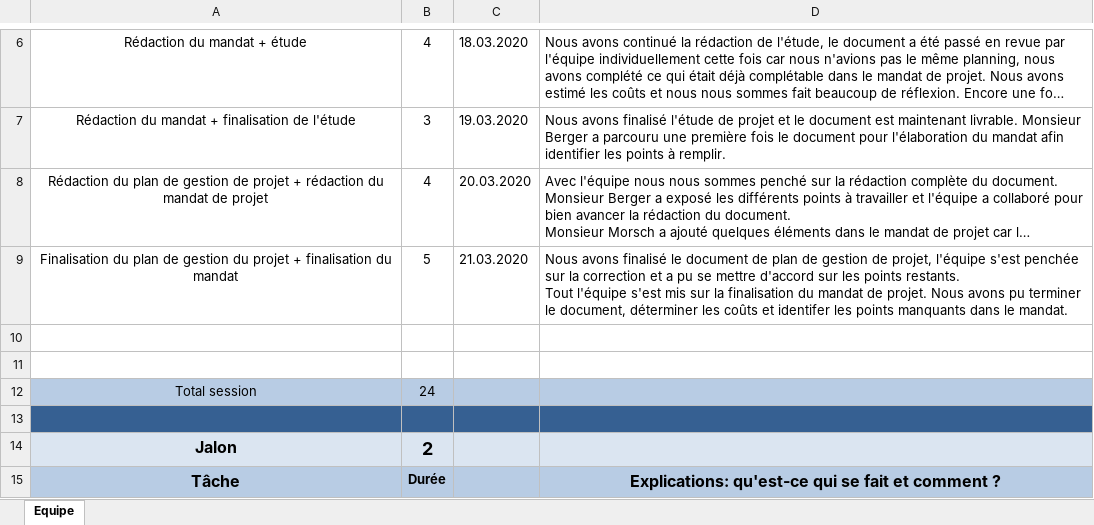
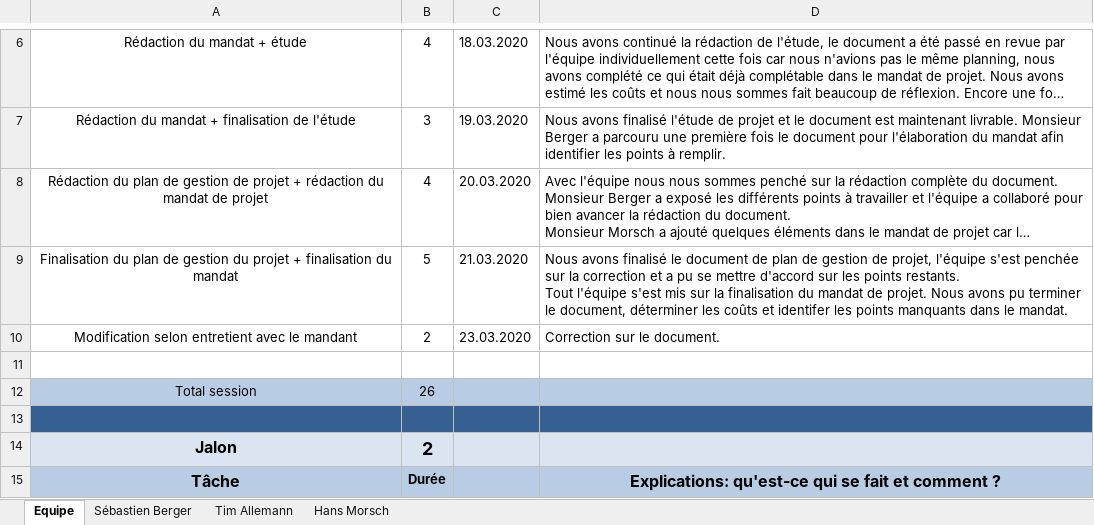
Before and after one commit to Zibeug/Love-Mirroring, an Excel workbook: LM_Journal_Travail.xlsx, sheet Equipe, drawn as a sheet; only a part is shown, gaps mark what is left out; long unchanged cells end in …; values as stored, in another font and other column widths than the file's, no borders; removed rows and columns are numbered as before the commit, all else as after; the diff names each change by its address in the sheet, - before the commit and + after, or states it on an @@ line.

```diff
--- a/LM_Journal_Travail.xlsx (sheet Equipe)
+++ b/LM_Journal_Travail.xlsx (sheet Equipe)
+sheet tab: Sébastien Berger
+sheet tab: Tim Allemann
+sheet tab: Hans Morsch
+row 10: Modification selon entretient avec le mandant | 2 | 23.03.2020 | Correction sur le document.
-row 11: (empty)
-B12: 24
+B12: 26
```
Also changed, not shown: 3 other files.
